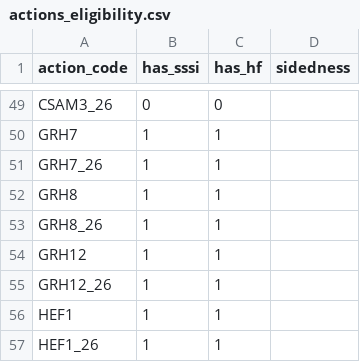
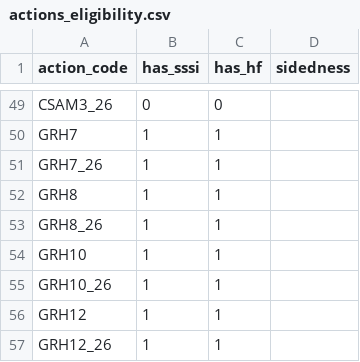
Before and after one commit to DEFRA/grants-config-land-grants, a CSV file: configurations/land-grants/actions/actions_eligibility.csv, drawn as a sheet; only a part is shown, gaps mark what is left out; the shorter side is filled out with more unchanged rows; the diff names each change by its address in the sheet, - before the commit and + after, or states it on an @@ line.

Commit message:
GSPS-522: Add GRH10 lenient grazing supplement
New supplementary action config

```diff
--- a/configurations/land-grants/actions/actions_eligibility.csv
+++ b/configurations/land-grants/actions/actions_eligibility.csv
+row 54: GRH10 | 1 | 1
+row 55: GRH10_26 | 1 | 1
```
Also changed, not shown: 3 other files.
